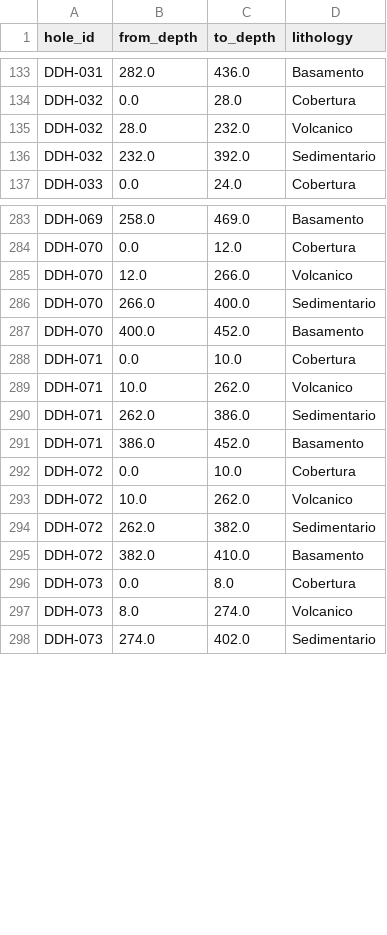
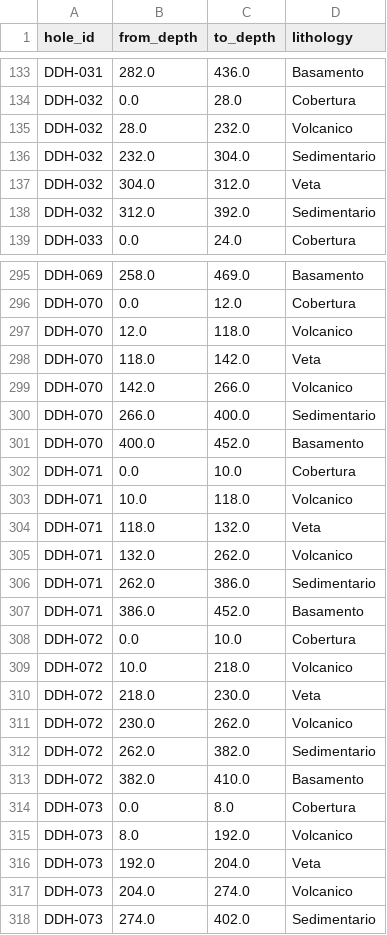
Before and after one commit to clfranmunoz-bot/GeoForm, a CSV file: geoform/data/intervals.csv, drawn as a sheet; only a part is shown, gaps mark what is left out; the diff covers the shown part only.

```diff
--- a/geoform/data/intervals.csv
+++ b/geoform/data/intervals.csv
@@ -135,3 +135,5 @@ DDH-032,0.0,28.0,Cobertura
 DDH-032,28.0,232.0,Volcanico
-DDH-032,232.0,392.0,Sedimentario
+DDH-032,232.0,304.0,Sedimentario
+DDH-032,304.0,312.0,Veta
+DDH-032,312.0,392.0,Sedimentario
 DDH-033,0.0,24.0,Cobertura
@@ -284,3 +296,5 @@ DDH-069,258.0,469.0,Basamento
 DDH-070,0.0,12.0,Cobertura
-DDH-070,12.0,266.0,Volcanico
+DDH-070,12.0,118.0,Volcanico
+DDH-070,118.0,142.0,Veta
+DDH-070,142.0,266.0,Volcanico
 DDH-070,266.0,400.0,Sedimentario
@@ -288,3 +302,5 @@ DDH-070,400.0,452.0,Basamento
 DDH-071,0.0,10.0,Cobertura
-DDH-071,10.0,262.0,Volcanico
+DDH-071,10.0,118.0,Volcanico
+DDH-071,118.0,132.0,Veta
+DDH-071,132.0,262.0,Volcanico
 DDH-071,262.0,386.0,Sedimentario
@@ -292,3 +308,5 @@ DDH-071,386.0,452.0,Basamento
 DDH-072,0.0,10.0,Cobertura
-DDH-072,10.0,262.0,Volcanico
+DDH-072,10.0,218.0,Volcanico
+DDH-072,218.0,230.0,Veta
+DDH-072,230.0,262.0,Volcanico
 DDH-072,262.0,382.0,Sedimentario
@@ -296,3 +314,5 @@ DDH-072,382.0,410.0,Basamento
 DDH-073,0.0,8.0,Cobertura
-DDH-073,8.0,274.0,Volcanico
+DDH-073,8.0,192.0,Volcanico
+DDH-073,192.0,204.0,Veta
+DDH-073,204.0,274.0,Volcanico
 DDH-073,274.0,402.0,Sedimentario
```
Also changed, not shown: 20 added rows and 10 edited cells elsewhere in this file, geoform/data/assays.csv, 6 other files.
